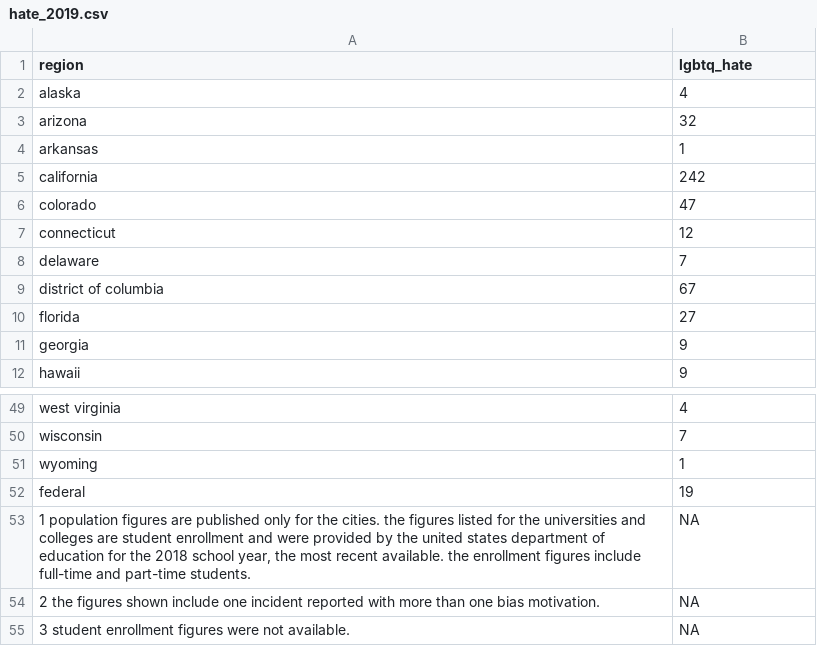
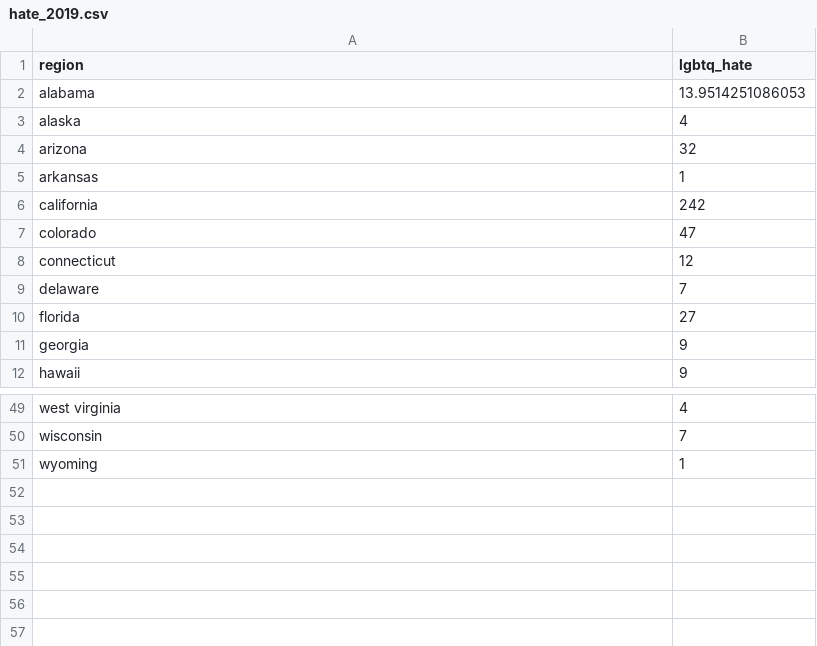
Before and after one commit to CJCascalheira/nssats_prevalence, a CSV file: data/cleaned/hate_crimes/hate_2019.csv, drawn as a sheet; only a part is shown, gaps mark what is left out.

```diff
--- a/data/cleaned/hate_crimes/hate_2019.csv
+++ b/data/cleaned/hate_crimes/hate_2019.csv
@@ -1,2 +1,3 @@
 region,lgbtq_hate
+alabama,13.9514251086053
 alaska,4
@@ -8,3 +9,2 @@ connecticut,12
 delaware,7
-district of columbia,67
 florida,27
@@ -51,5 +51 @@ wisconsin,7
 wyoming,1
-federal,19
-"1 population figures are published only for the cities. the figures listed for the universities and colleges are student enrollment and were provided by the united states department of education for the 2018 school year, the most recent available. the enrollment figures include full-time and part-time students.",NA
-2 the figures shown include one incident reported with more than one bias motivation.,NA
-3 student enrollment figures were not available.,NA
```
Also changed, not shown: 14 other files.
